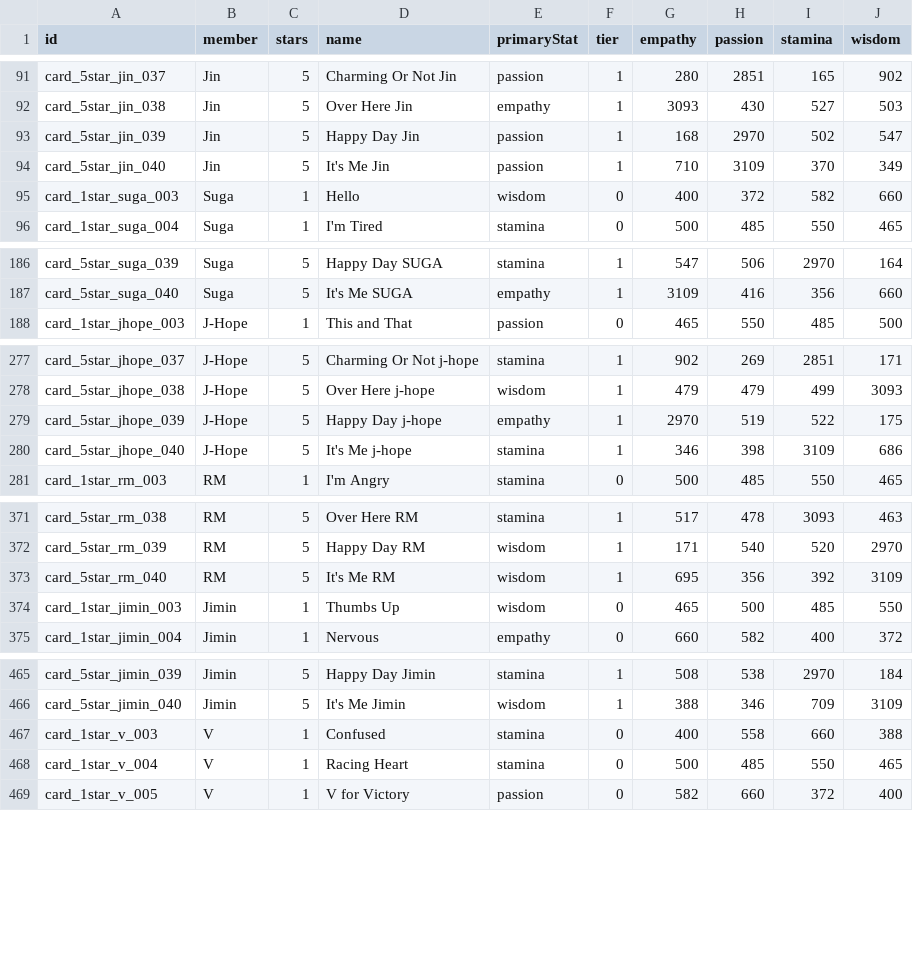
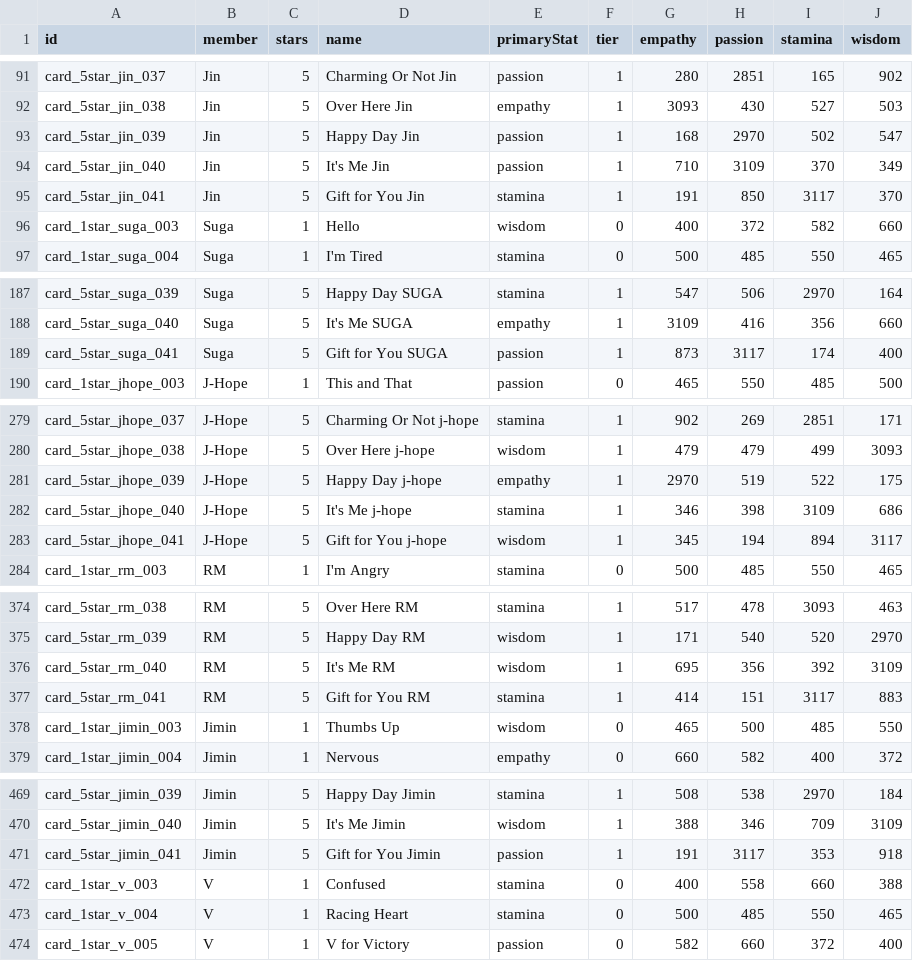
Before and after one commit to inggy/bts-world-data-extractor, a CSV file: output/consumable_cards.csv, drawn as a sheet; only a part is shown, gaps mark what is left out; the diff covers the shown part only.

```diff
--- a/output/consumable_cards.csv
+++ b/output/consumable_cards.csv
@@ -94,2 +94,3 @@ card_5star_jin_039,Jin,5,Happy Day Jin,passion,1,168,2970,502,547
 card_5star_jin_040,Jin,5,It's Me Jin,passion,1,710,3109,370,349
+card_5star_jin_041,Jin,5,Gift for You Jin,stamina,1,191,850,3117,370
 card_1star_suga_003,Suga,1,Hello,wisdom,0,400,372,582,660
@@ -187,2 +188,3 @@ card_5star_suga_039,Suga,5,Happy Day SUGA,stamina,1,547,506,2970,164
 card_5star_suga_040,Suga,5,It's Me SUGA,empathy,1,3109,416,356,660
+card_5star_suga_041,Suga,5,Gift for You SUGA,passion,1,873,3117,174,400
 card_1star_jhope_003,J-Hope,1,This and That,passion,0,465,550,485,500
@@ -280,2 +282,3 @@ card_5star_jhope_039,J-Hope,5,Happy Day j-hope,empathy,1,2970,519,522,175
 card_5star_jhope_040,J-Hope,5,It's Me j-hope,stamina,1,346,398,3109,686
+card_5star_jhope_041,J-Hope,5,Gift for You j-hope,wisdom,1,345,194,894,3117
 card_1star_rm_003,RM,1,I'm Angry,stamina,0,500,485,550,465
@@ -373,2 +376,3 @@ card_5star_rm_039,RM,5,Happy Day RM,wisdom,1,171,540,520,2970
 card_5star_rm_040,RM,5,It's Me RM,wisdom,1,695,356,392,3109
+card_5star_rm_041,RM,5,Gift for You RM,stamina,1,414,151,3117,883
 card_1star_jimin_003,Jimin,1,Thumbs Up,wisdom,0,465,500,485,550
@@ -466,2 +470,3 @@ card_5star_jimin_039,Jimin,5,Happy Day Jimin,stamina,1,508,538,2970,184
 card_5star_jimin_040,Jimin,5,It's Me Jimin,wisdom,1,388,346,709,3109
+card_5star_jimin_041,Jimin,5,Gift for You Jimin,passion,1,191,3117,353,918
 card_1star_v_003,V,1,Confused,stamina,0,400,558,660,388
```
Also changed, not shown: 2 added rows elsewhere in this file, output/consumable_main_stage.csv, output/consumable_main_stage_reward.csv, 11 other files.
